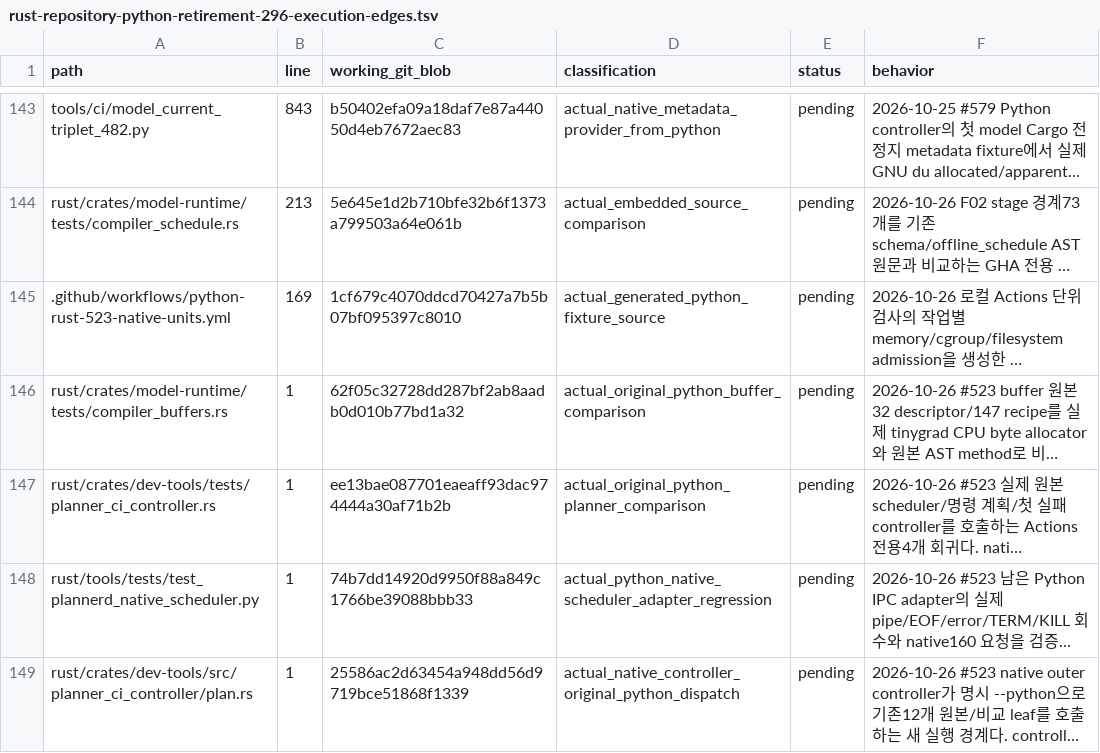
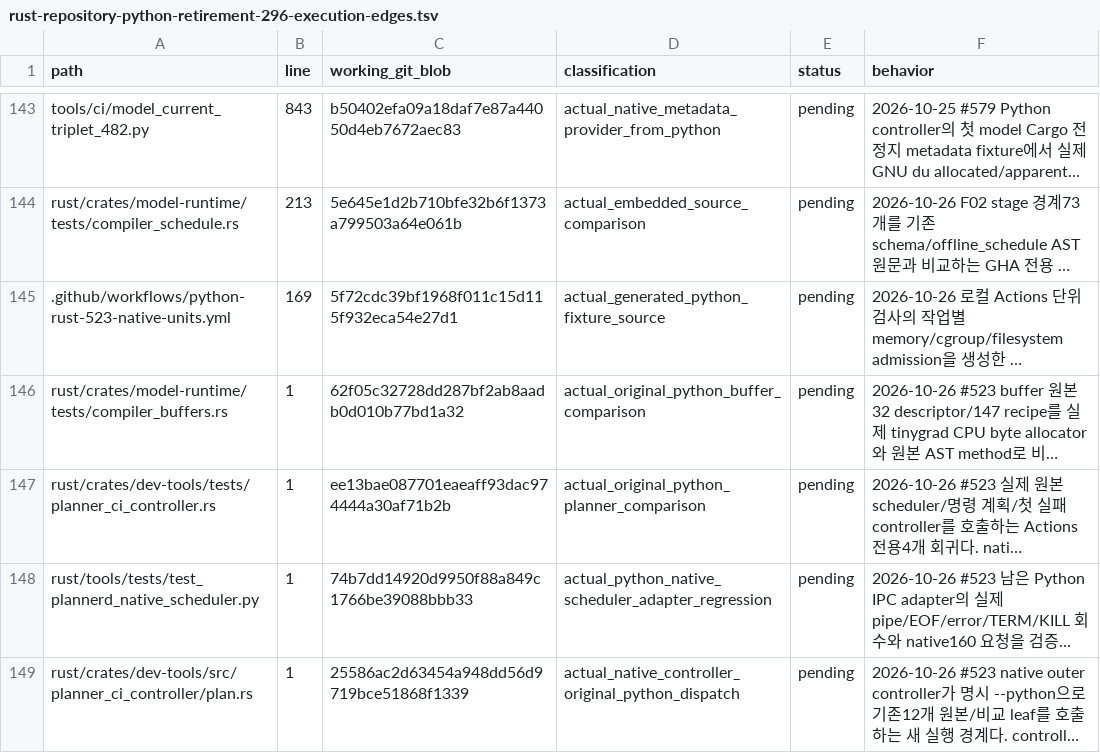
Before and after one commit to bin9208/openpilot-rust, a TSV file: docs/naver/rust-repository-python-retirement-296-execution-edges.tsv, drawn as a sheet; only a part is shown, gaps mark what is left out; long unchanged cells end in …; the diff covers the shown part only; the diff names each change by its address in the sheet, - before the commit and + after, or states it on an @@ line.

```diff
--- a/docs/naver/rust-repository-python-retirement-296-execution-edges.tsv
+++ b/docs/naver/rust-repository-python-retirement-296-execution-edges.tsv
-C145 (working_git_blob): 1cf679c4070ddcd70427a7b5b07bf095397c8010
+C145 (working_git_blob): 5f72cdc39bf1968f011c15d115f932eca54e27d1
```
Also changed, not shown: 1 added row and 32 edited cells elsewhere in this file, 8 other files.
